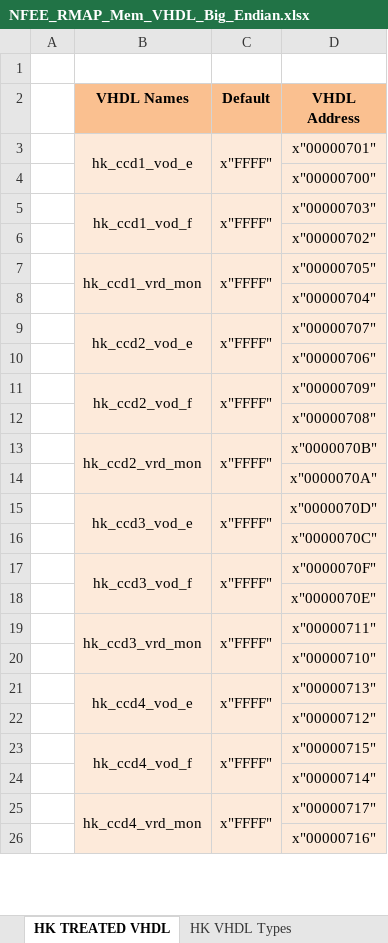
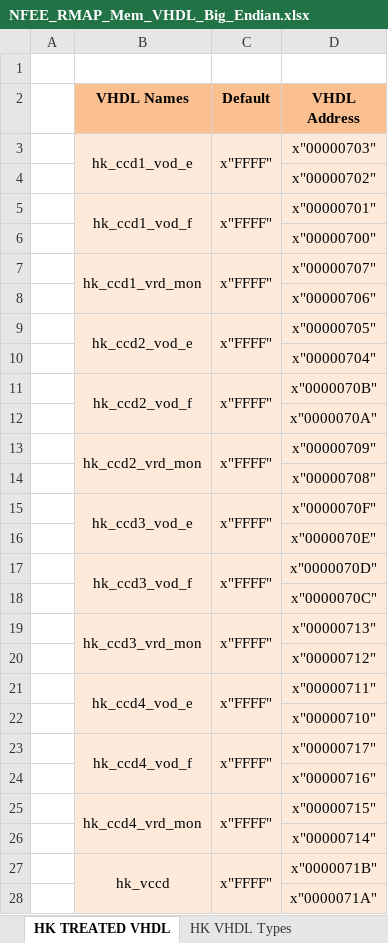
Before and after one commit to NSEE/SimuCam_Development_NFEE, an Excel workbook: FPGA_Developments/COM_Module_v1_5/References/NFEE_RMAP_Mem_VHDL_Big_Endian.xlsx, sheet HK TREATED VHDL, drawn as a sheet; only a part is shown; values as stored, in another font and other column widths than the file's, no borders; addresses are those after the commit; the diff covers the shown part only; the diff names each change by its address in the sheet, - before the commit and + after, or states it on an @@ line.

```diff
--- a/FPGA_Developments/COM_Module_v1_5/References/NFEE_RMAP_Mem_VHDL_Big_Endian.xlsx (sheet HK TREATED VHDL)
+++ b/FPGA_Developments/COM_Module_v1_5/References/NFEE_RMAP_Mem_VHDL_Big_Endian.xlsx (sheet HK TREATED VHDL)
+row 3:  | hk_ccd1_vod_e | x"FFFF" | x"00000703"
@@ row 6 moved to row 4: x"00000702" @@
-B5 (VHDL Names): hk_ccd1_vod_e
+B5 (VHDL Names): hk_ccd1_vod_f
-B7 (VHDL Names): hk_ccd1_vod_f
+B7 (VHDL Names): hk_ccd1_vrd_mon
-D7 (VHDL Address): x"00000703"
+D7 (VHDL Address): x"00000707"
@@ row 10 moved to row 8: x"00000706" @@
-B9 (VHDL Names): hk_ccd1_vrd_mon
+B9 (VHDL Names): hk_ccd2_vod_e
-B11 (VHDL Names): hk_ccd2_vod_e
+B11 (VHDL Names): hk_ccd2_vod_f
-D11 (VHDL Address): x"00000707"
+D11 (VHDL Address): x"0000070B"
@@ row 14 moved to row 12: x"0000070A" @@
-B13 (VHDL Names): hk_ccd2_vod_f
+B13 (VHDL Names): hk_ccd2_vrd_mon
-B15 (VHDL Names): hk_ccd2_vrd_mon
+B15 (VHDL Names): hk_ccd3_vod_e
-D15 (VHDL Address): x"0000070B"
+D15 (VHDL Address): x"0000070F"
@@ row 18 moved to row 16: x"0000070E" @@
-B17 (VHDL Names): hk_ccd3_vod_e
+B17 (VHDL Names): hk_ccd3_vod_f
-B19 (VHDL Names): hk_ccd3_vod_f
+B19 (VHDL Names): hk_ccd3_vrd_mon
-D19 (VHDL Address): x"0000070F"
+D19 (VHDL Address): x"00000713"
@@ row 22 moved to row 20: x"00000712" @@
-B21 (VHDL Names): hk_ccd3_vrd_mon
+B21 (VHDL Names): hk_ccd4_vod_e
-B23 (VHDL Names): hk_ccd4_vod_e
+B23 (VHDL Names): hk_ccd4_vod_f
-D23 (VHDL Address): x"00000713"
+D23 (VHDL Address): x"00000717"
@@ row 26 moved to row 24: x"00000716" @@
-B25 (VHDL Names): hk_ccd4_vod_f
+B25 (VHDL Names): hk_ccd4_vrd_mon
-B27 (VHDL Names): hk_ccd4_vrd_mon
+B27 (VHDL Names): hk_vccd
-D27 (VHDL Address): x"00000717"
+D27 (VHDL Address): x"0000071B"
@@ row 30 moved to row 28: x"0000071A" @@
```
Also changed, not shown: 2 added rows, 3 removed rows, 25 moved rows, 72 edited cells and merged cells elsewhere in this sheet, sheet HK VHDL RMAP RD Case, sheet HK VHDL RMAP WR Case, formulas that keep their value, FPGA_Developments/COM_Module_v1_5/References/NFEE_RMAP_Mem_Map_Big_Endian.xlsx, FPGA_Developments/COM_Module_v1_5/References/NIOS_COMM_v1.5_Map.xlsx, 6 other files.
